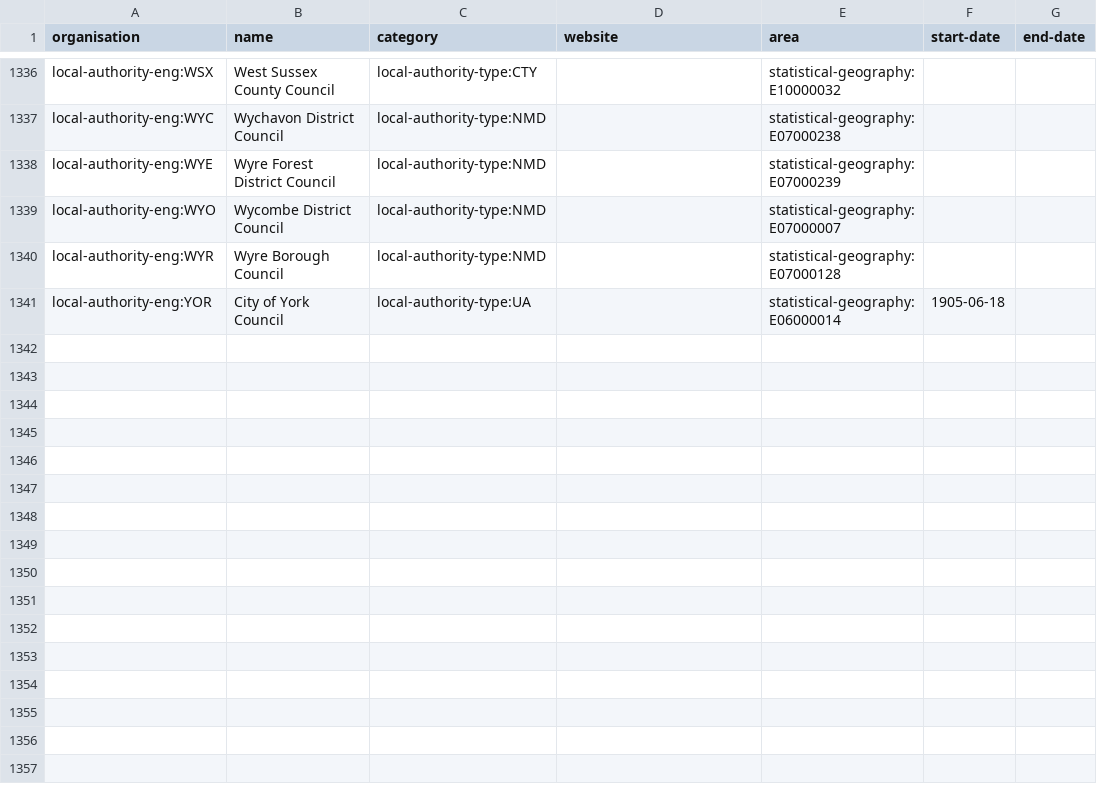
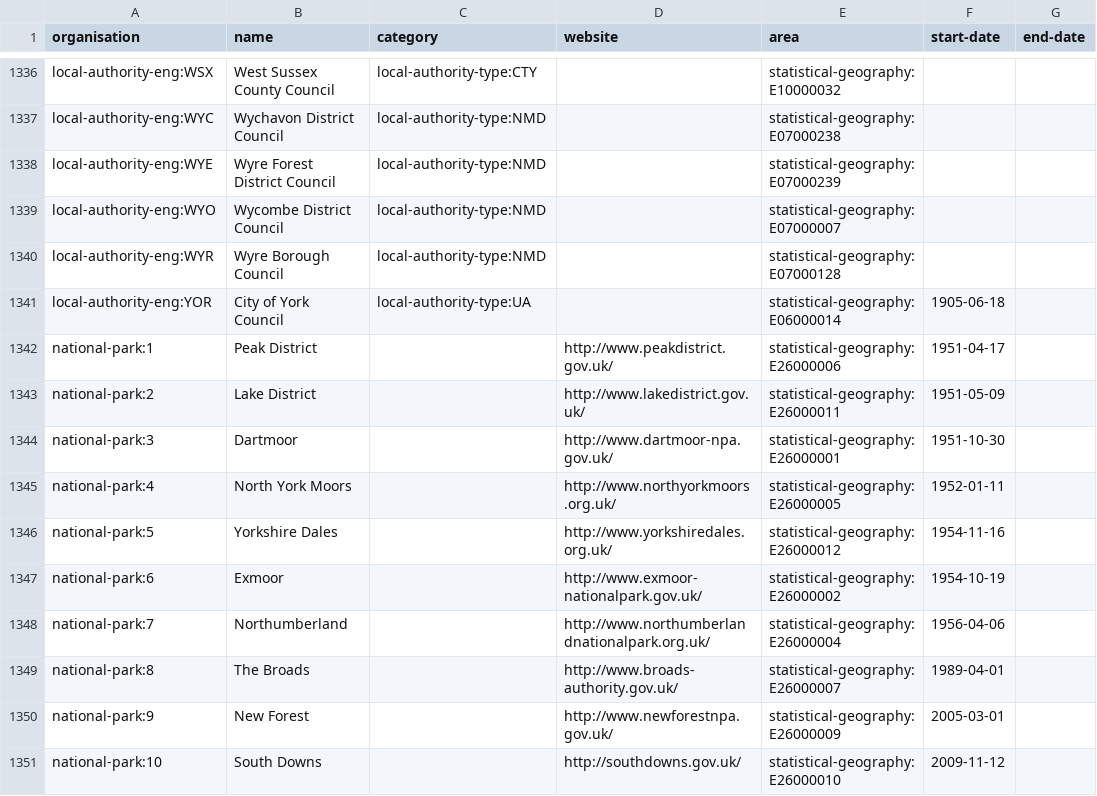
Before and after one commit to digital-land/digital-land-data, a TSV file: data/organisation.tsv, drawn as a sheet; only a part is shown, gaps mark what is left out.

Commit message:
Added National Parks as organisations

```diff
--- a/data/organisation.tsv
+++ b/data/organisation.tsv
@@ -1341 +1341,11 @@ local-authority-eng:WYR	Wyre Borough Council	local-authority-type:NMD		statistic
 local-authority-eng:YOR	City of York Council	local-authority-type:UA		statistical-geography:E06000014	1905-06-18	
+national-park:1	Peak District		http://www.peakdistrict.gov.uk/	statistical-geography:E26000006	1951-04-17	
+national-park:2	Lake District		http://www.lakedistrict.gov.uk/	statistical-geography:E26000011	1951-05-09	
+national-park:3	Dartmoor		http://www.dartmoor-npa.gov.uk/	statistical-geography:E26000001	1951-10-30	
+national-park:4	North York Moors		http://www.northyorkmoors.org.uk/	statistical-geography:E26000005	1952-01-11	
+national-park:5	Yorkshire Dales		http://www.yorkshiredales.org.uk/	statistical-geography:E26000012	1954-11-16	
+national-park:6	Exmoor		http://www.exmoor-nationalpark.gov.uk/	statistical-geography:E26000002	1954-10-19	
+national-park:7	Northumberland		http://www.northumberlandnationalpark.org.uk/	statistical-geography:E26000004	1956-04-06	
+national-park:8	The Broads		http://www.broads-authority.gov.uk/	statistical-geography:E26000007	1989-04-01	
+national-park:9	New Forest		http://www.newforestnpa.gov.uk/	statistical-geography:E26000009	2005-03-01	
+national-park:10	South Downs		http://southdowns.gov.uk/	statistical-geography:E26000010	2009-11-12	
```
Also changed, not shown: 1 other file.
